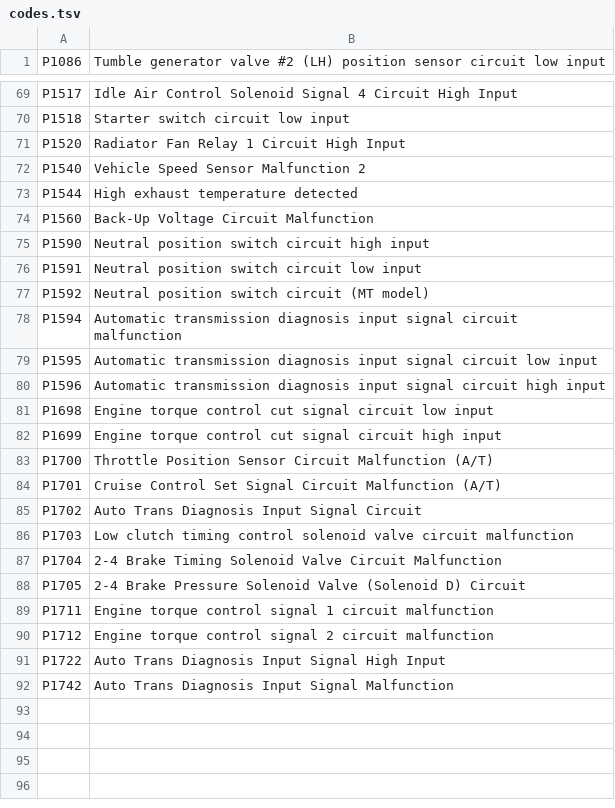
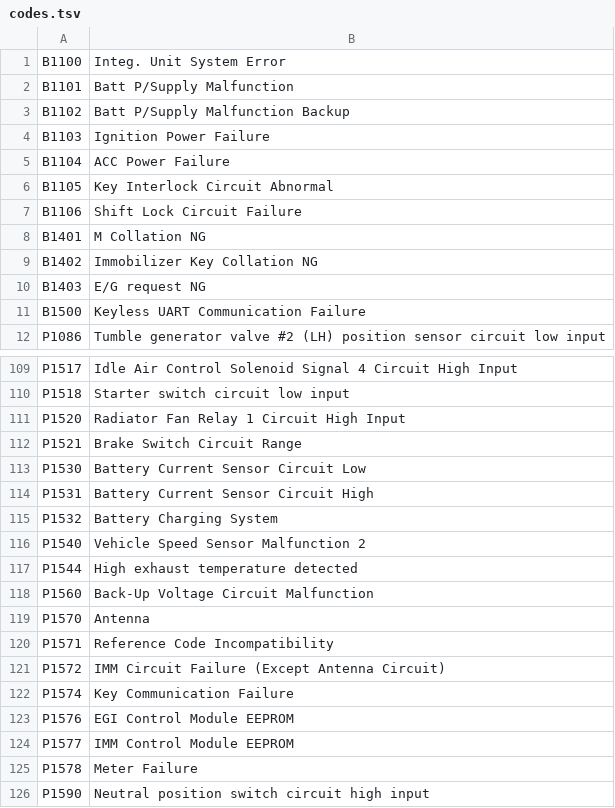
Before and after one commit to autodiag2/database, a TSV file: data/car/subaru/codes.tsv, drawn as a sheet; only a part is shown, gaps mark what is left out; the shorter side is filled out with more unchanged rows; the diff covers the shown part only.

```diff
--- a/data/car/subaru/codes.tsv
+++ b/data/car/subaru/codes.tsv
@@ -1 +1,12 @@
+B1100	Integ. Unit System Error
+B1101	Batt P/Supply Malfunction
+B1102	Batt P/Supply Malfunction Backup
+B1103	Ignition Power Failure
+B1104	ACC Power Failure
+B1105	Key Interlock Circuit Abnormal
+B1106	Shift Lock Circuit Failure
+B1401	M Collation NG
+B1402	Immobilizer Key Collation NG
+B1403	E/G request NG
+B1500	Keyless UART Communication Failure
 P1086	Tumble generator valve #2 (LH) position sensor circuit low input
@@ -71,2 +111,6 @@ P1518	Starter switch circuit low input
 P1520	Radiator Fan Relay 1 Circuit High Input
+P1521	Brake Switch Circuit Range
+P1530	Battery Current Sensor Circuit Low
+P1531	Battery Current Sensor Circuit High
+P1532	Battery Charging System
 P1540	Vehicle Speed Sensor Malfunction 2
@@ -74,2 +118,9 @@ P1544	High exhaust temperature detected
 P1560	Back-Up Voltage Circuit Malfunction
+P1570	Antenna
+P1571	Reference Code Incompatibility
+P1572	IMM Circuit Failure (Except Antenna Circuit)
+P1574	Key Communication Failure
+P1576	EGI Control Module EEPROM
+P1577	IMM Control Module EEPROM
+P1578	Meter Failure
 P1590	Neutral position switch circuit high input
```
Also changed, not shown: 59 added rows and 2 removed rows elsewhere in this file.
